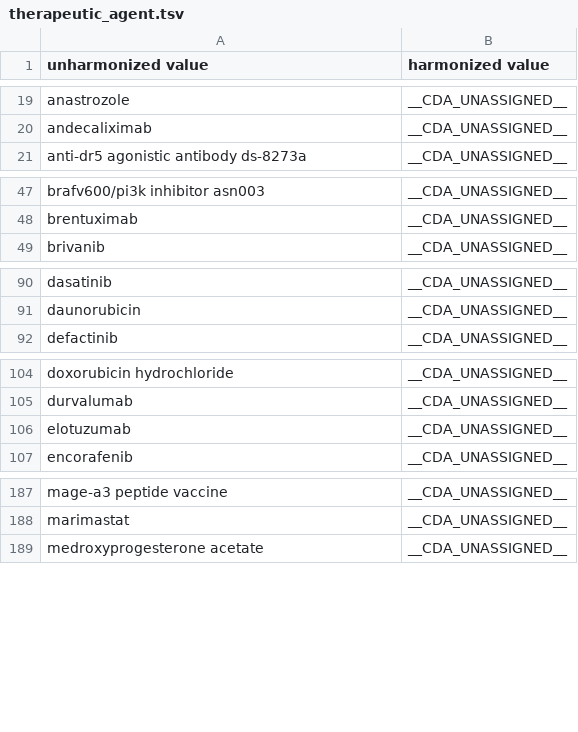
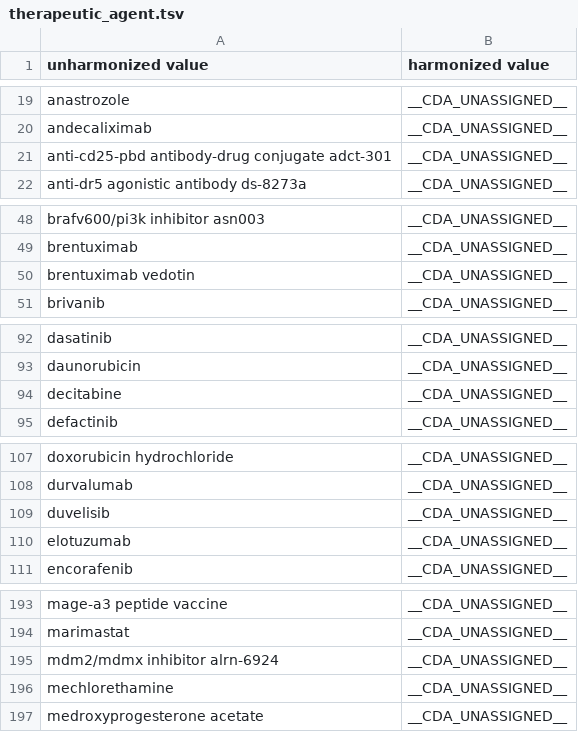
Before and after one commit to CancerDataAggregator/harmonization_reference, a TSV file: value_maps_by_concept/therapeutic_agent.tsv, drawn as a sheet; only a part is shown, gaps mark what is left out; the diff covers the shown part only.

```diff
--- a/value_maps_by_concept/therapeutic_agent.tsv
+++ b/value_maps_by_concept/therapeutic_agent.tsv
@@ -20,2 +20,3 @@ anastrozole	__CDA_UNASSIGNED__
 andecaliximab	__CDA_UNASSIGNED__
+anti-cd25-pbd antibody-drug conjugate adct-301	__CDA_UNASSIGNED__
 anti-dr5 agonistic antibody ds-8273a	__CDA_UNASSIGNED__
@@ -48,2 +49,3 @@ brafv600/pi3k inhibitor asn003	__CDA_UNASSIGNED__
 brentuximab	__CDA_UNASSIGNED__
+brentuximab vedotin	__CDA_UNASSIGNED__
 brivanib	__CDA_UNASSIGNED__
@@ -91,2 +93,3 @@ dasatinib	__CDA_UNASSIGNED__
 daunorubicin	__CDA_UNASSIGNED__
+decitabine	__CDA_UNASSIGNED__
 defactinib	__CDA_UNASSIGNED__
@@ -105,2 +108,3 @@ doxorubicin hydrochloride	__CDA_UNASSIGNED__
 durvalumab	__CDA_UNASSIGNED__
+duvelisib	__CDA_UNASSIGNED__
 elotuzumab	__CDA_UNASSIGNED__
@@ -188,2 +194,4 @@ mage-a3 peptide vaccine	__CDA_UNASSIGNED__
 marimastat	__CDA_UNASSIGNED__
+mdm2/mdmx inhibitor alrn-6924	__CDA_UNASSIGNED__
+mechlorethamine	__CDA_UNASSIGNED__
 medroxyprogesterone acetate	__CDA_UNASSIGNED__
```
Also changed, not shown: 6 added rows elsewhere in this file, value_maps_by_concept/disease.tsv, value_maps_by_concept/treatment_type.tsv.
